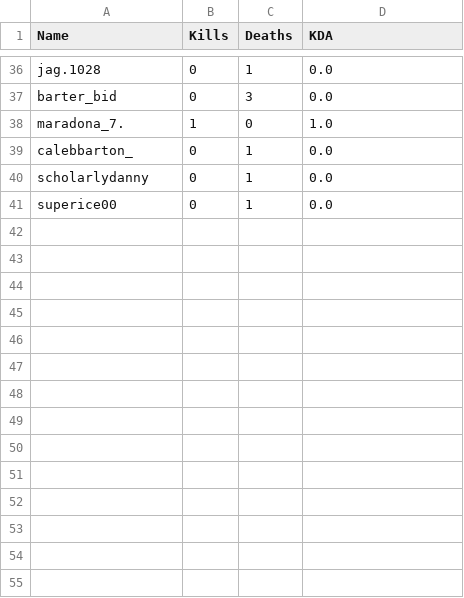
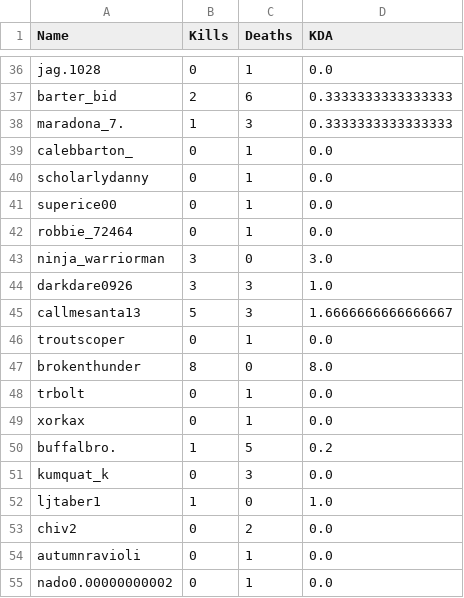
Before and after one commit to asamohammed/ThugginBot, a CSV file: snipe.csv, drawn as a sheet; only a part is shown, gaps mark what is left out; the diff covers the shown part only; the diff names each change by its address in the sheet, - before the commit and + after, or states it on an @@ line.

```diff
--- a/snipe.csv
+++ b/snipe.csv
-B37 (Kills): 0
+B37 (Kills): 2
-C37 (Deaths): 3
+C37 (Deaths): 6
-D37 (KDA): 0.0
+D37 (KDA): 0.3333333333333333
-C38 (Deaths): 0
+C38 (Deaths): 3
-D38 (KDA): 1.0
+D38 (KDA): 0.3333333333333333
+row 42: robbie_72464 | 0 | 1 | 0.0
+row 43: ninja_warriorman | 3 | 0 | 3.0
+row 44: darkdare0926 | 3 | 3 | 1.0
+row 45: callmesanta13 | 5 | 3 | 1.6666666666666667
+row 46: troutscoper | 0 | 1 | 0.0
+row 47: brokenthunder | 8 | 0 | 8.0
+row 48: trbolt | 0 | 1 | 0.0
+row 49: xorkax | 0 | 1 | 0.0
+row 50: buffalbro. | 1 | 5 | 0.2
+row 51: kumquat_k | 0 | 3 | 0.0
+row 52: ljtaber1 | 1 | 0 | 1.0
+row 53: chiv2 | 0 | 2 | 0.0
+row 54: autumnravioli | 0 | 1 | 0.0
+row 55: nado0.00000000002 | 0 | 1 | 0.0
```
Also changed, not shown: 12 added rows and 66 edited cells elsewhere in this file, TimesUsed.csv, workout.csv, 8 other files.
